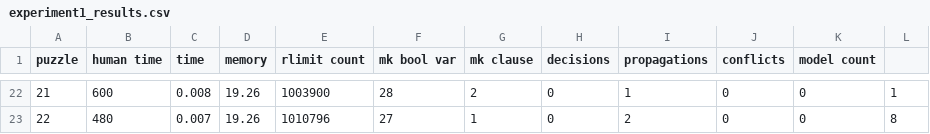
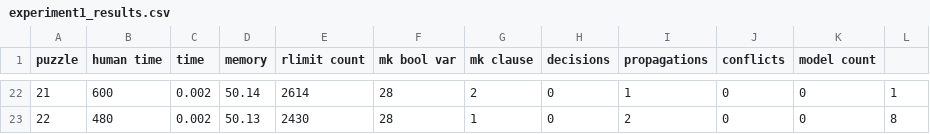
Before and after one commit to ganeshsankaran/cs292c-project, a CSV file: results/experiment1_results.csv, drawn as a sheet; only a part is shown, gaps mark what is left out; the diff covers the shown part only.

Commit message:
Fix rlimit issue

```diff
--- a/results/experiment1_results.csv
+++ b/results/experiment1_results.csv
@@ -22,2 +22,2 @@ puzzle,human time,time,memory,rlimit count,mk bool var,mk clause,decisions,propa
-21,600,0.008,19.26,1003900,28,2,0,1,0,0,1
-22,480,0.007,19.26,1010796,27,1,0,2,0,0,8
+21,600,0.002,50.14,2614,28,2,0,1,0,0,1
+22,480,0.002,50.13,2430,28,1,0,2,0,0,8
```
Also changed, not shown: 78 edited cells elsewhere in this file, 3 other files.
